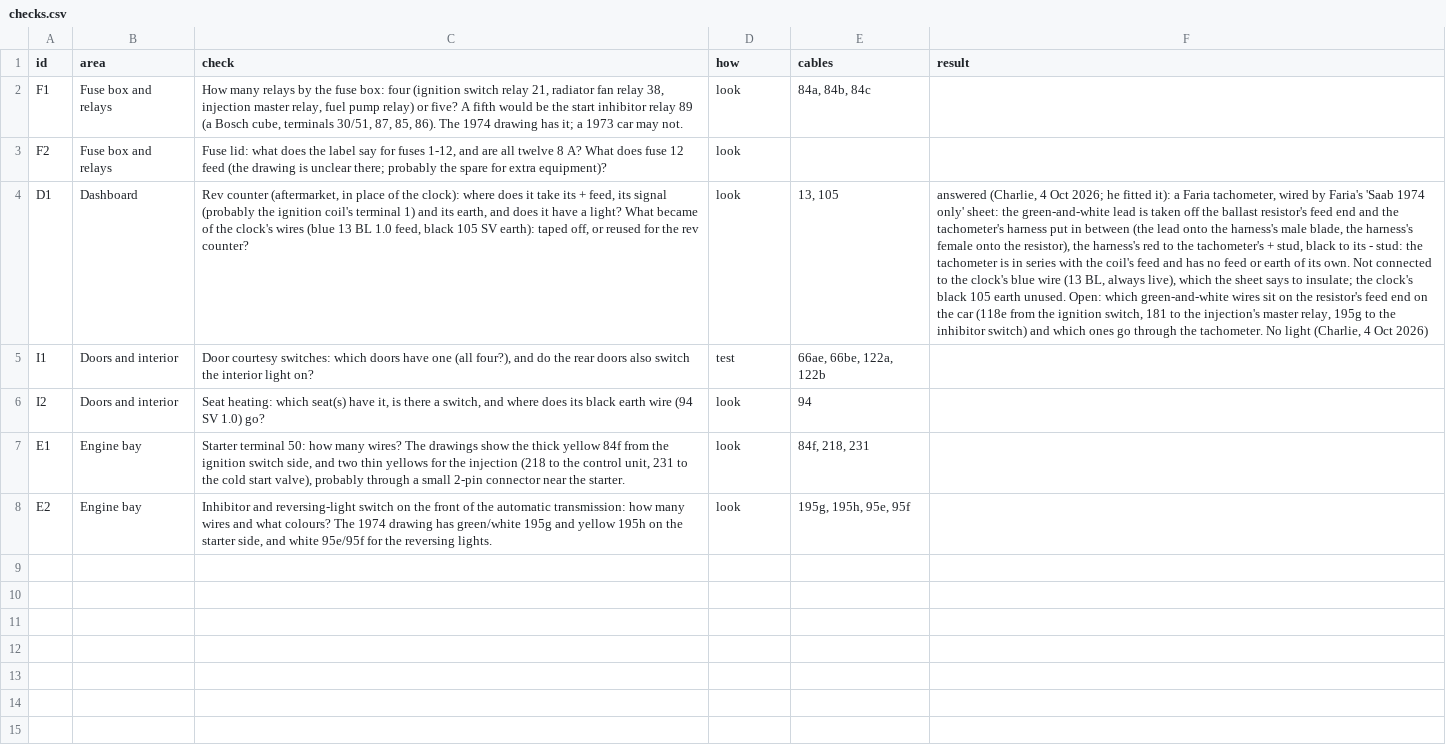
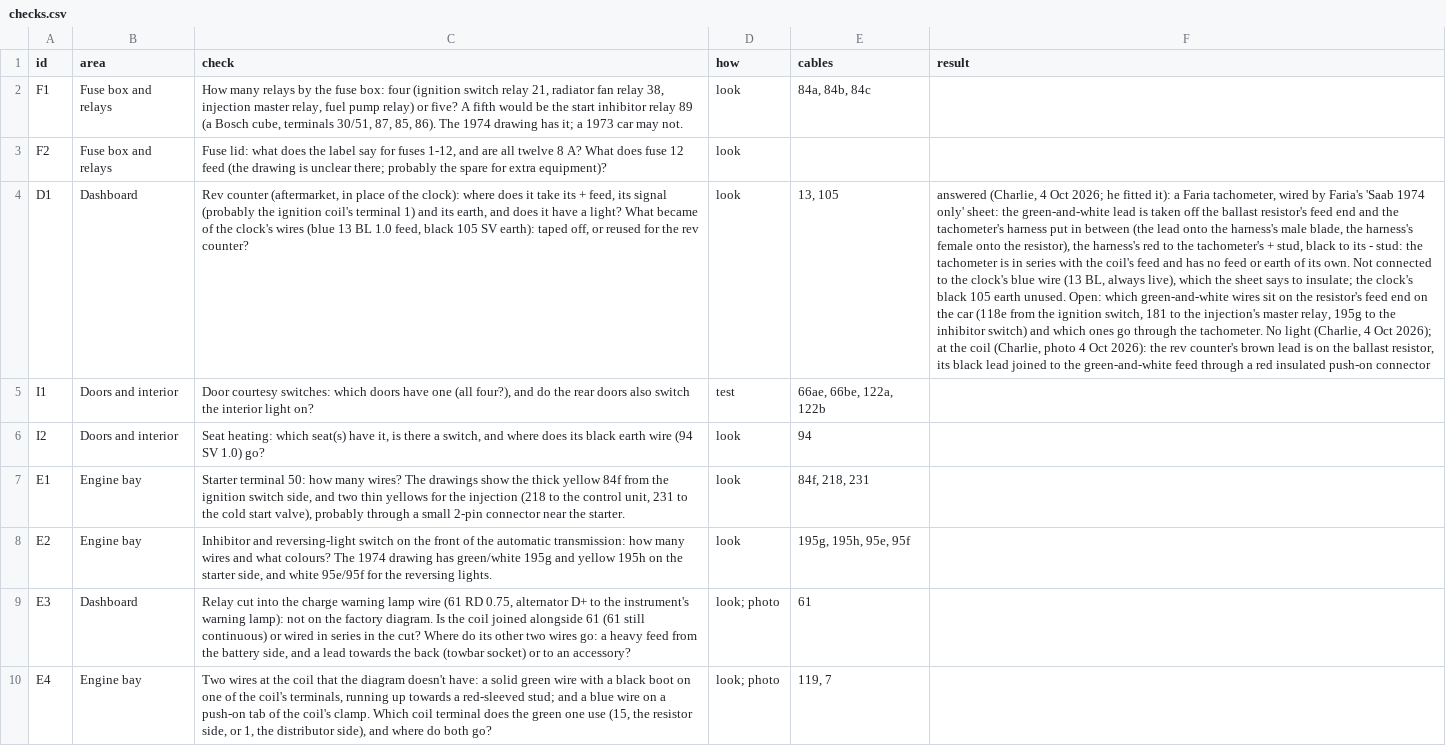
Before and after one commit to yeled/saab99-wiring, a CSV file: le-1974/data/checks.csv, drawn as a sheet; the diff names each change by its address in the sheet, - before the commit and + after, or states it on an @@ line.

```diff
--- a/le-1974/data/checks.csv
+++ b/le-1974/data/checks.csv
-F4 (result): …4 Oct 2026)
+F4 (result): …4 Oct 2026); at the coil (Charlie, photo 4 Oct 2026): the rev counter's brown lead is on the ballast resistor, its black lead joined to the green-and-white feed through a red insulated push-on connector
+row 9: E3 | Dashboard | Relay cut into the charge warning lamp wire (61 RD 0.75, alternator D+ to the instrument's warning lamp): not on the factory diagram. Is the coil joined alongside 61 (61 still continuous) or wired in series in the cut? Where do its other two wires go: a heavy feed from the battery side, and a lead towards the back (towbar socket) or to an accessory? | look; photo | 61
+row 10: E4 | Engine bay | Two wires at the coil that the diagram doesn't have: a solid green wire with a black boot on one of the coil's terminals, running up towards a red-sleeved stud; and a blue wire on a push-on tab of the coil's clamp. Which coil terminal does the green one use (15, the resistor side, or 1, the distributor side), and where do both go? | look; photo | 119, 7
```
